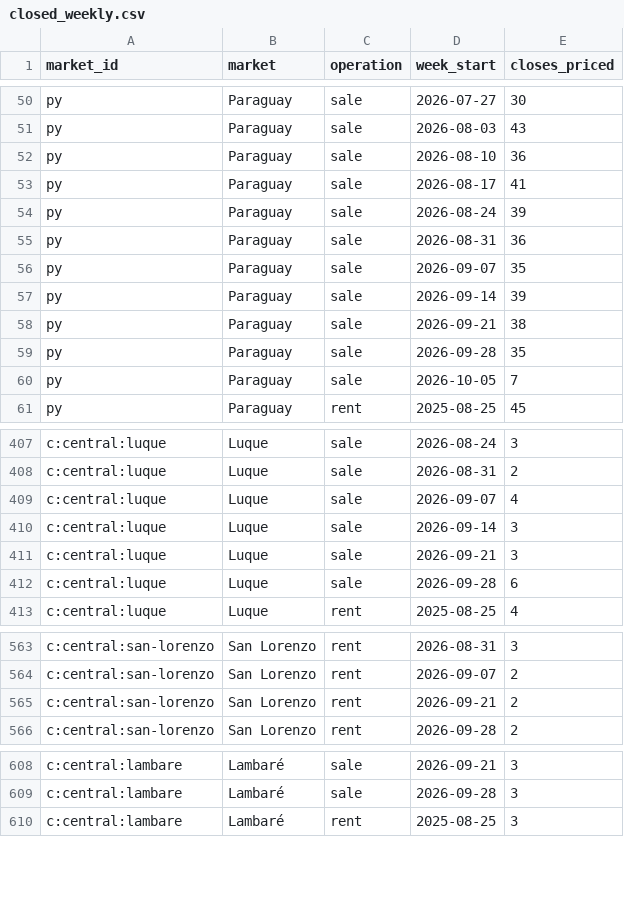
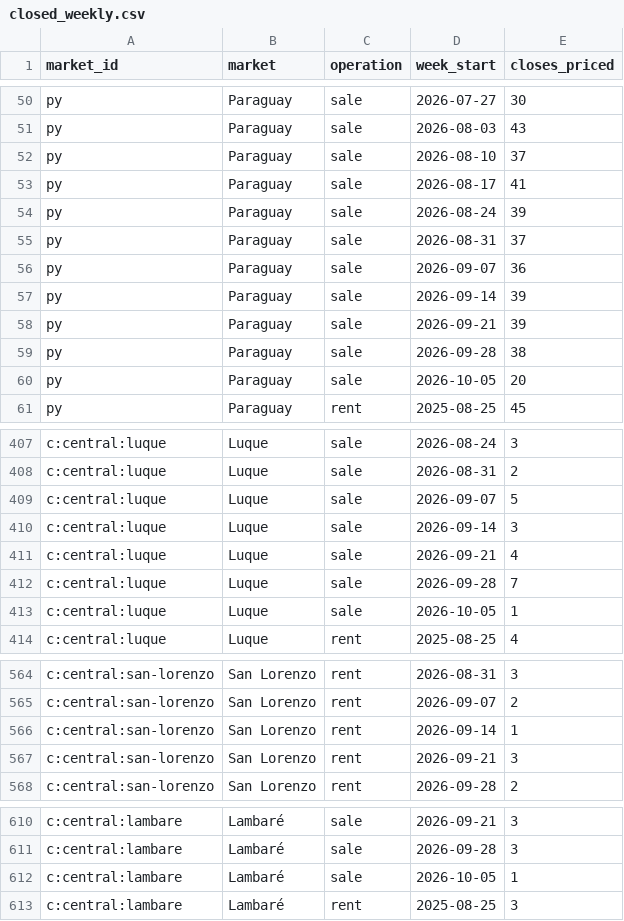
Before and after one commit to ddvanlith/tekoha-daily, a CSV file: dashboard/data/closed_weekly.csv, drawn as a sheet; only a part is shown, gaps mark what is left out; the diff covers the shown part only.

```diff
--- a/dashboard/data/closed_weekly.csv
+++ b/dashboard/data/closed_weekly.csv
@@ -51,11 +51,11 @@ py,Paraguay,sale,2026-07-27,30
 py,Paraguay,sale,2026-08-03,43
-py,Paraguay,sale,2026-08-10,36
+py,Paraguay,sale,2026-08-10,37
 py,Paraguay,sale,2026-08-17,41
 py,Paraguay,sale,2026-08-24,39
-py,Paraguay,sale,2026-08-31,36
-py,Paraguay,sale,2026-09-07,35
+py,Paraguay,sale,2026-08-31,37
+py,Paraguay,sale,2026-09-07,36
 py,Paraguay,sale,2026-09-14,39
-py,Paraguay,sale,2026-09-21,38
-py,Paraguay,sale,2026-09-28,35
-py,Paraguay,sale,2026-10-05,7
+py,Paraguay,sale,2026-09-21,39
+py,Paraguay,sale,2026-09-28,38
+py,Paraguay,sale,2026-10-05,20
 py,Paraguay,rent,2025-08-25,45
@@ -408,6 +408,7 @@ c:central:luque,Luque,sale,2026-08-24,3
 c:central:luque,Luque,sale,2026-08-31,2
-c:central:luque,Luque,sale,2026-09-07,4
+c:central:luque,Luque,sale,2026-09-07,5
 c:central:luque,Luque,sale,2026-09-14,3
-c:central:luque,Luque,sale,2026-09-21,3
-c:central:luque,Luque,sale,2026-09-28,6
+c:central:luque,Luque,sale,2026-09-21,4
+c:central:luque,Luque,sale,2026-09-28,7
+c:central:luque,Luque,sale,2026-10-05,1
 c:central:luque,Luque,rent,2025-08-25,4
@@ -564,3 +565,4 @@ c:central:san-lorenzo,San Lorenzo,rent,2026-08-31,3
 c:central:san-lorenzo,San Lorenzo,rent,2026-09-07,2
-c:central:san-lorenzo,San Lorenzo,rent,2026-09-21,2
+c:central:san-lorenzo,San Lorenzo,rent,2026-09-14,1
+c:central:san-lorenzo,San Lorenzo,rent,2026-09-21,3
 c:central:san-lorenzo,San Lorenzo,rent,2026-09-28,2
@@ -609,2 +611,3 @@ c:central:lambare,Lambaré,sale,2026-09-21,3
 c:central:lambare,Lambaré,sale,2026-09-28,3
+c:central:lambare,Lambaré,sale,2026-10-05,1
 c:central:lambare,Lambaré,rent,2025-08-25,3
```
Also changed, not shown: 6 added rows and 26 edited cells elsewhere in this file, dashboard/data/asking_flow_daily.csv, dashboard/data/asking_new_7d.csv, 20 other files.
